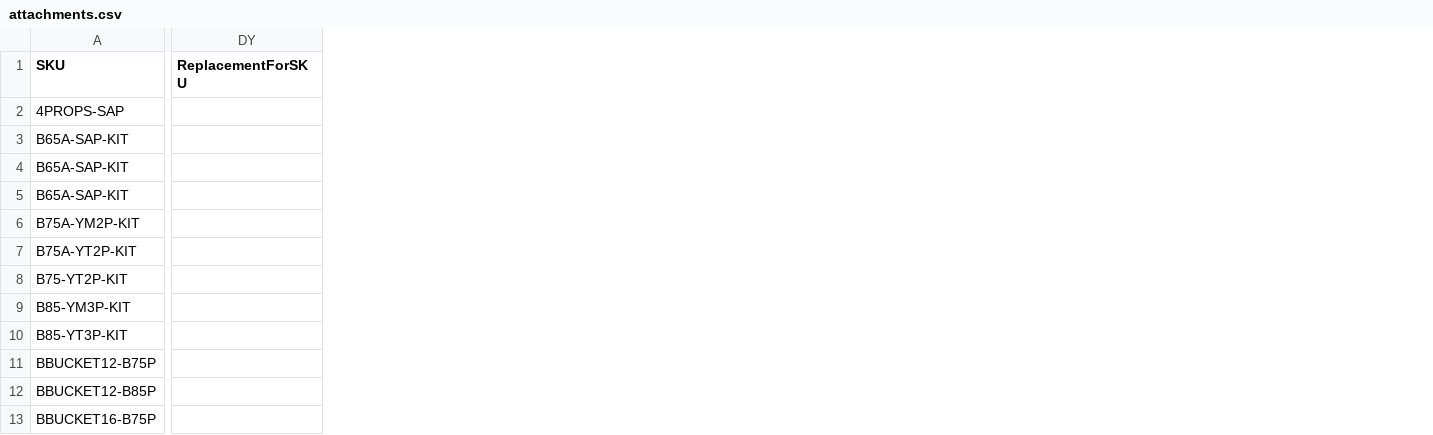
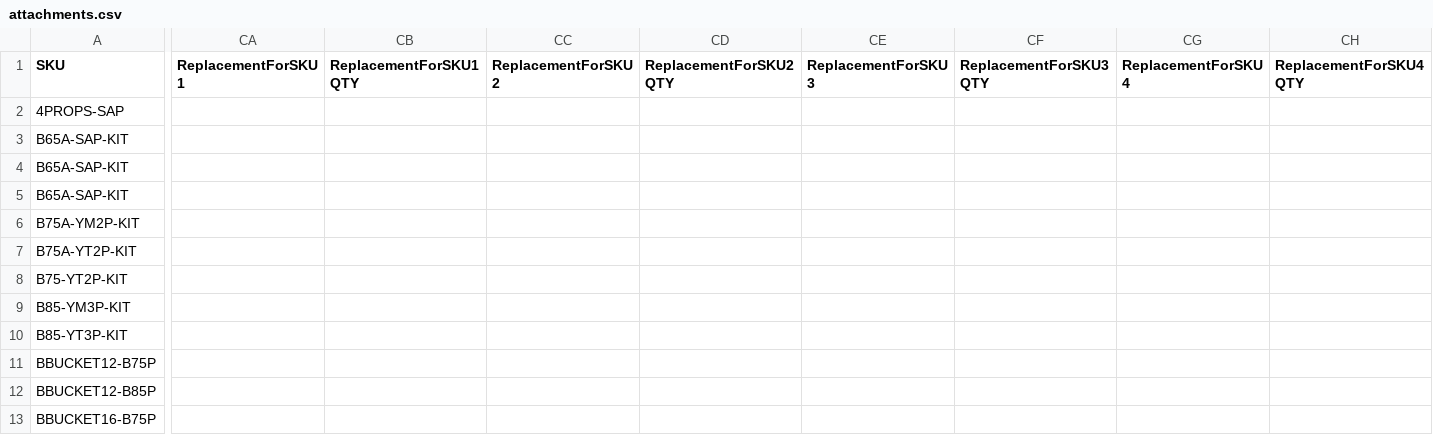
Before and after one commit to WestEndPower/yanmar-equipment-configurator, a CSV file: data/attachments.csv, drawn as a sheet; only a part is shown, gaps mark what is left out; removed rows and columns are numbered as before the commit, all else as after; the diff covers the shown part only; the diff names each change by its address in the sheet, - before the commit and + after, or states it on an @@ line.

Commit message:
Update Yanmar bucket compatibility data

```diff
--- a/data/attachments.csv
+++ b/data/attachments.csv
+column CA (ReplacementForSKU1), empty
+column CB (ReplacementForSKU1QTY), empty
+column CC (ReplacementForSKU2), empty
+column CD (ReplacementForSKU2QTY), empty
+column CE (ReplacementForSKU3), empty
+column CF (ReplacementForSKU3QTY), empty
+column CG (ReplacementForSKU4), empty
+column CH (ReplacementForSKU4QTY), empty
-column DY (ReplacementForSKU), empty
```
Also changed, not shown: 4 edited cells elsewhere in this file.
